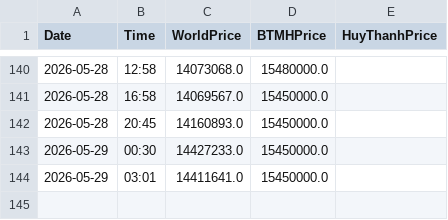
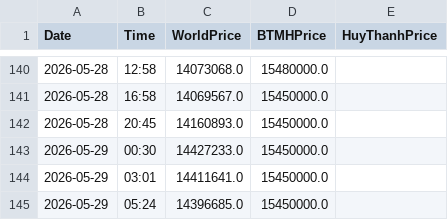
Before and after one commit to huynva/gold-market-tracker, a CSV file: gold_market_log.csv, drawn as a sheet; only a part is shown, gaps mark what is left out.

```diff
--- a/gold_market_log.csv
+++ b/gold_market_log.csv
@@ -144 +144,2 @@ Date,Time,WorldPrice,BTMHPrice,HuyThanhPrice
 2026-05-29,03:01,14411641.0,15450000.0,
+2026-05-29,05:24,14396685.0,15450000.0,
```
